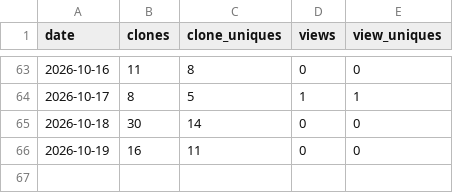
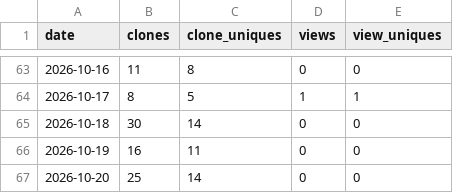
Before and after one commit to imgusev/orca-plugins, a CSV file: data/traffic-marketplace.csv, drawn as a sheet; only a part is shown, gaps mark what is left out; the diff names each change by its address in the sheet, - before the commit and + after, or states it on an @@ line.

```diff
--- a/data/traffic-marketplace.csv
+++ b/data/traffic-marketplace.csv
+row 67: 2026-10-20 | 25 | 14 | 0 | 0
```
